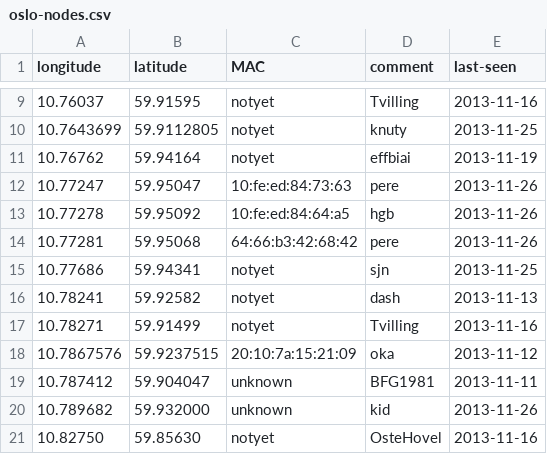
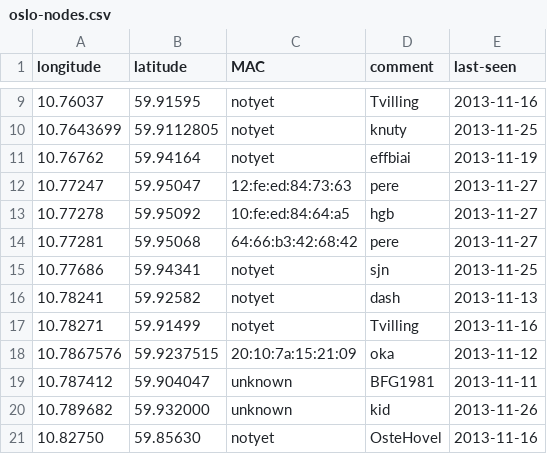
Before and after one commit to petterreinholdtsen/meshfx-node, a CSV file: oslo-nodes.csv, drawn as a sheet; only a part is shown, gaps mark what is left out.

Commit message:
Saw the local nodes today.

```diff
--- a/oslo-nodes.csv
+++ b/oslo-nodes.csv
@@ -11,5 +11,5 @@ longitude	latitude	MAC	comment	last-seen
 10.76762	59.94164	notyet	effbiai	2013-11-19
-10.77247	59.95047	10:fe:ed:84:73:63	pere	2013-11-26
-10.77278	59.95092	10:fe:ed:84:64:a5	hgb	2013-11-26
-10.77281	59.95068	64:66:b3:42:68:42	pere	2013-11-26
+10.77247	59.95047	12:fe:ed:84:73:63	pere	2013-11-27
+10.77278	59.95092	10:fe:ed:84:64:a5	hgb	2013-11-27
+10.77281	59.95068	64:66:b3:42:68:42	pere	2013-11-27
 10.77686	59.94341	notyet	sjn	2013-11-25
```
